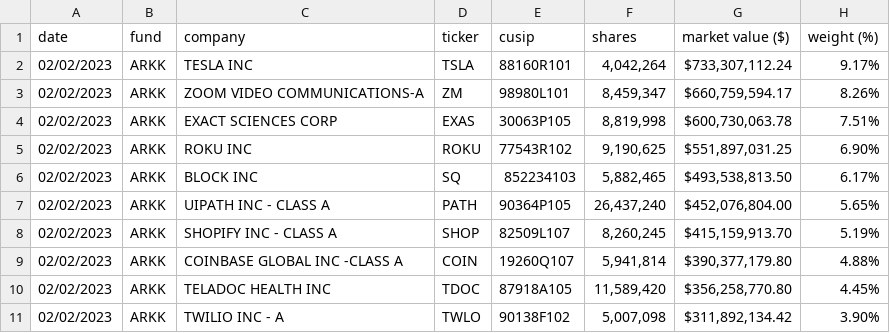
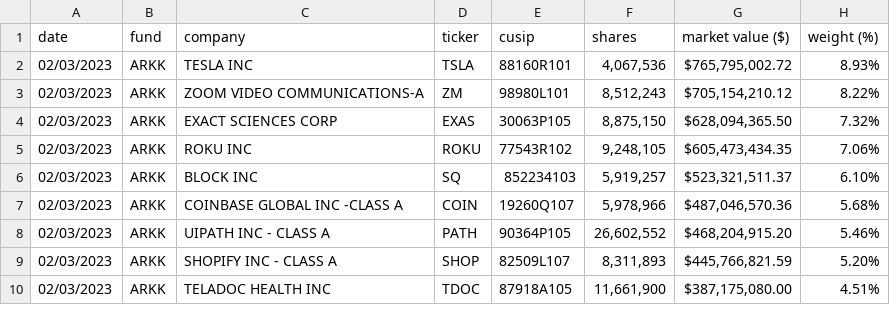
Before and after one commit to tsekityam/ark-funds-flat-data, a CSV file: ARK_INNOVATION_ETF_ARKK_HOLDINGS.csv, drawn as a sheet; only a part is shown; the diff covers the shown part only.

Commit message:
Flat: latest data (2023-02-04T00:20:47.587Z) {   "date": "2023-02-04T00:20:47.587Z",   "files": [     {       "name": "ARK_INNOVATION_ETF_ARKK_HOLDINGS.csv",       "deltaBytes": 0,       "source": "https://ark-funds.com/wp-content/uploads/funds-etf-csv/ARK_INNOVATION_ETF_ARKK_HOLDINGS.csv"     },     {       "name": "raw/ARK_INNOVATION_ETF_ARKK_HOLDINGS.csv",       "deltaBytes": 0,       "source": "https://ark-funds.com/wp-content/uploads/funds-etf-csv/ARK_INNOVATION_ETF_ARKK_HOLDINGS.csv"     }   ] }

```diff
--- a/ARK_INNOVATION_ETF_ARKK_HOLDINGS.csv
+++ b/ARK_INNOVATION_ETF_ARKK_HOLDINGS.csv
@@ -1,11 +1,10 @@
 date,fund,company,ticker,cusip,shares,market value ($),weight (%)
-02/02/2023,ARKK,TESLA INC,TSLA,88160R101,"4,042,264","$733,307,112.24",9.17%
-02/02/2023,ARKK,ZOOM VIDEO COMMUNICATIONS-A,ZM,98980L101,"8,459,347","$660,759,594.17",8.26%
-02/02/2023,ARKK,EXACT SCIENCES CORP,EXAS,30063P105,"8,819,998","$600,730,063.78",7.51%
-02/02/2023,ARKK,ROKU INC,ROKU,77543R102,"9,190,625","$551,897,031.25",6.90%
-02/02/2023,ARKK,BLOCK INC,SQ,852234103,"5,882,465","$493,538,813.50",6.17%
-02/02/2023,ARKK,UIPATH INC - CLASS A,PATH,90364P105,"26,437,240","$452,076,804.00",5.65%
-02/02/2023,ARKK,SHOPIFY INC - CLASS A,SHOP,82509L107,"8,260,245","$415,159,913.70",5.19%
-02/02/2023,ARKK,COINBASE GLOBAL INC -CLASS A,COIN,19260Q107,"5,941,814","$390,377,179.80",4.88%
-02/02/2023,ARKK,TELADOC HEALTH INC,TDOC,87918A105,"11,589,420","$356,258,770.80",4.45%
-02/02/2023,ARKK,TWILIO INC - A,TWLO,90138F102,"5,007,098","$311,892,134.42",3.90%
+02/03/2023,ARKK,TESLA INC,TSLA,88160R101,"4,067,536","$765,795,002.72",8.93%
+02/03/2023,ARKK,ZOOM VIDEO COMMUNICATIONS-A,ZM,98980L101,"8,512,243","$705,154,210.12",8.22%
+02/03/2023,ARKK,EXACT SCIENCES CORP,EXAS,30063P105,"8,875,150","$628,094,365.50",7.32%
+02/03/2023,ARKK,ROKU INC,ROKU,77543R102,"9,248,105","$605,473,434.35",7.06%
+02/03/2023,ARKK,BLOCK INC,SQ,852234103,"5,919,257","$523,321,511.37",6.10%
+02/03/2023,ARKK,COINBASE GLOBAL INC -CLASS A,COIN,19260Q107,"5,978,966","$487,046,570.36",5.68%
+02/03/2023,ARKK,UIPATH INC - CLASS A,PATH,90364P105,"26,602,552","$468,204,915.20",5.46%
+02/03/2023,ARKK,SHOPIFY INC - CLASS A,SHOP,82509L107,"8,311,893","$445,766,821.59",5.20%
+02/03/2023,ARKK,TELADOC HEALTH INC,TDOC,87918A105,"11,661,900","$387,175,080.00",4.51%
```
Also changed, not shown: 2 added rows, 1 removed row and 71 edited cells elsewhere in this file, raw/ARK_INNOVATION_ETF_ARKK_HOLDINGS.csv.
